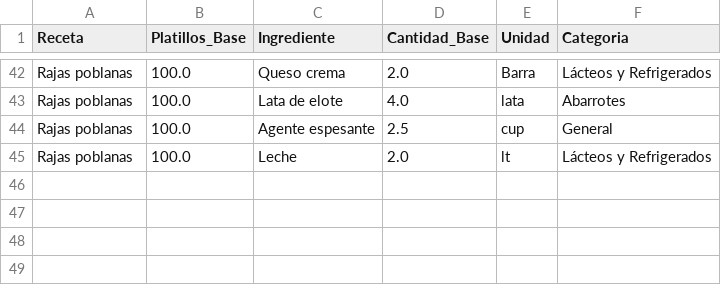
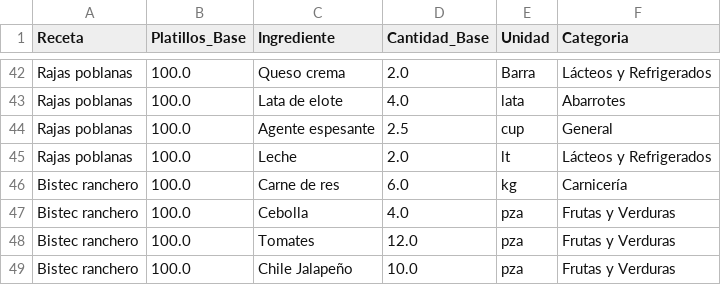
Before and after one commit to Edchvz/Medher-Banquetes, a CSV file: recetas_base.csv, drawn as a sheet; only a part is shown, gaps mark what is left out; the diff names each change by its address in the sheet, - before the commit and + after, or states it on an @@ line.

Commit message:
Sincronización de recetas

```diff
--- a/recetas_base.csv
+++ b/recetas_base.csv
+row 46: Bistec ranchero | 100.0 | Carne de res | 6.0 | kg | Carnicería
+row 47: Bistec ranchero | 100.0 | Cebolla | 4.0 | pza | Frutas y Verduras
+row 48: Bistec ranchero | 100.0 | Tomates | 12.0 | pza | Frutas y Verduras
+row 49: Bistec ranchero | 100.0 | Chile Jalapeño | 10.0 | pza | Frutas y Verduras
```
